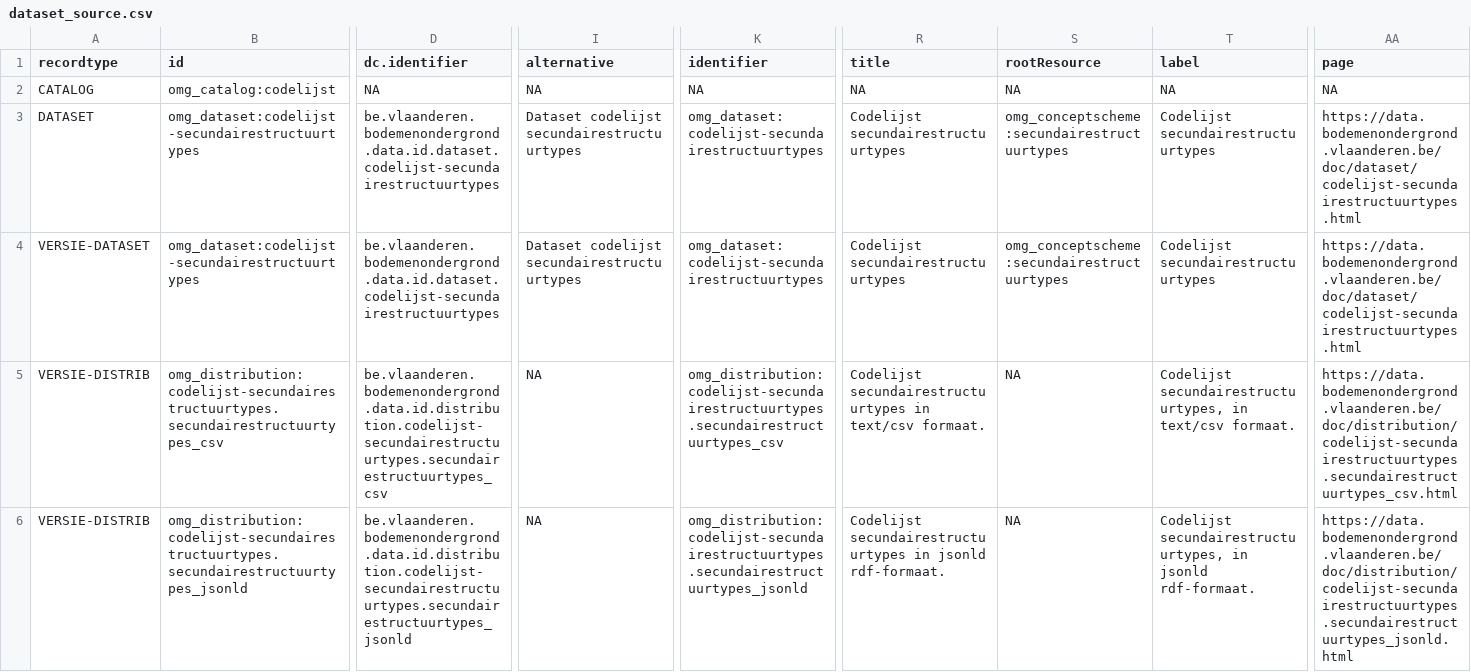
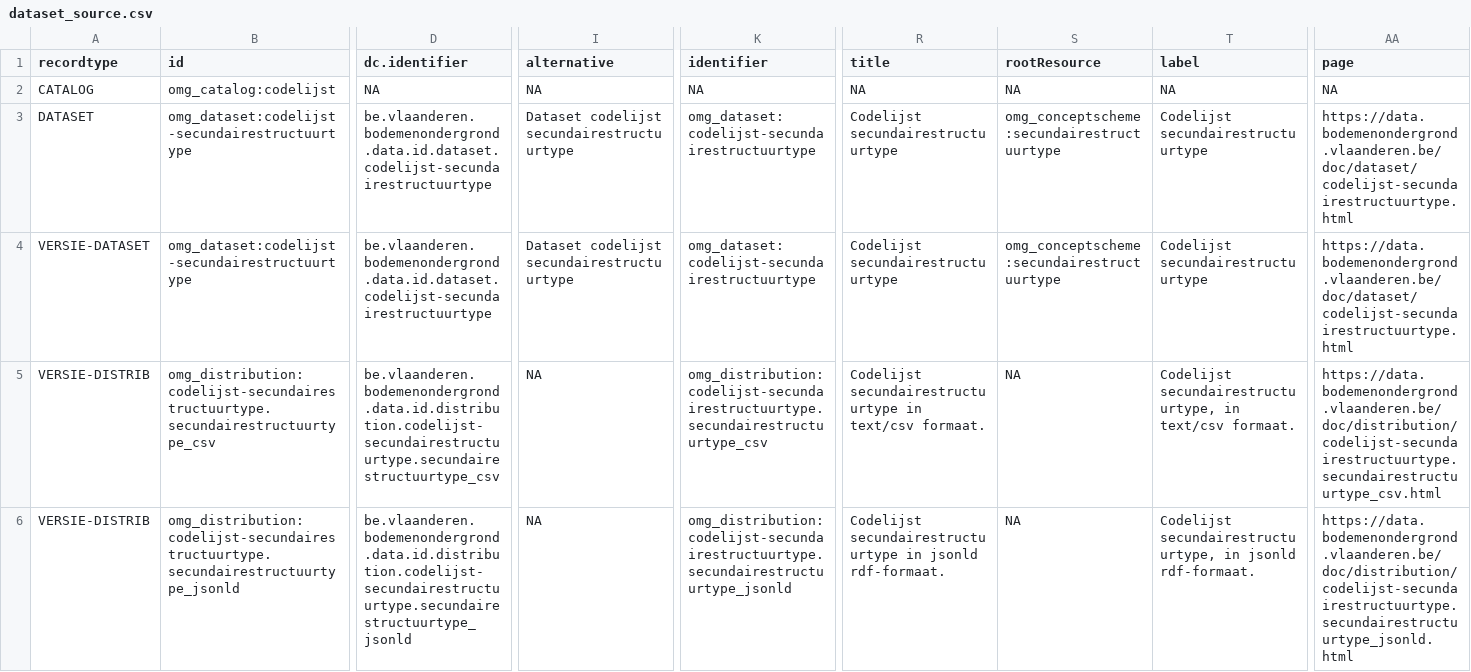
Before and after one commit to bodemenondergrond/codelijst-sedimentairestructuurtype, a CSV file: src/main/resources/source/dataset_source.csv, drawn as a sheet; only a part is shown, gaps mark what is left out; the diff covers the shown part only; the diff names each change by its address in the sheet, - before the commit and + after, or states it on an @@ line.

```diff
--- a/src/main/resources/source/dataset_source.csv
+++ b/src/main/resources/source/dataset_source.csv
-B3:B4 (id): omg_dataset:codelijst-secundairestructuurtypes
+B3:B4 (id): omg_dataset:codelijst-secundairestructuurtype
-D3:D4 (dc.identifier): be.vlaanderen.bodemenondergrond.data.id.dataset.codelijst-secundairestructuurtypes
+D3:D4 (dc.identifier): be.vlaanderen.bodemenondergrond.data.id.dataset.codelijst-secundairestructuurtype
-I3:I4 (alternative): Dataset codelijst secundairestructuurtypes
+I3:I4 (alternative): Dataset codelijst secundairestructuurtype
-K3:K4 (identifier): omg_dataset:codelijst-secundairestructuurtypes
+K3:K4 (identifier): omg_dataset:codelijst-secundairestructuurtype
-R3:R4 (title): Codelijst secundairestructuurtypes
+R3:R4 (title): Codelijst secundairestructuurtype
-S3:S4 (rootResource): omg_conceptscheme:secundairestructuurtypes
+S3:S4 (rootResource): omg_conceptscheme:secundairestructuurtype
-T3:T4 (label): Codelijst secundairestructuurtypes
+T3:T4 (label): Codelijst secundairestructuurtype
-AA3:AA4 (page): https://data.bodemenondergrond.vlaanderen.be/doc/dataset/codelijst-secundairestructuurtypes.html
+AA3:AA4 (page): https://data.bodemenondergrond.vlaanderen.be/doc/dataset/codelijst-secundairestructuurtype.html
-B5 (id): omg_distribution:codelijst-secundairestructuurtypes.secundairestructuurtypes_csv
+B5 (id): omg_distribution:codelijst-secundairestructuurtype.secundairestructuurtype_csv
-D5 (dc.identifier): be.vlaanderen.bodemenondergrond.data.id.distribution.codelijst-secundairestructuurtypes.secundairestructuurtypes_csv
+D5 (dc.identifier): be.vlaanderen.bodemenondergrond.data.id.distribution.codelijst-secundairestructuurtype.secundairestructuurtype_csv
-K5 (identifier): omg_distribution:codelijst-secundairestructuurtypes.secundairestructuurtypes_csv
+K5 (identifier): omg_distribution:codelijst-secundairestructuurtype.secundairestructuurtype_csv
-R5 (title): Codelijst secundairestructuurtypes in text/csv…
+R5 (title): Codelijst secundairestructuurtype in text/csv…
-T5 (label): Codelijst secundairestructuurtypes, in text/csv…
+T5 (label): Codelijst secundairestructuurtype, in text/csv…
-AA5 (page): https://data.bodemenondergrond.vlaanderen.be/doc/distribution/codelijst-secundairestructuurtypes.secundairestructuurtypes_csv.html
+AA5 (page): https://data.bodemenondergrond.vlaanderen.be/doc/distribution/codelijst-secundairestructuurtype.secundairestructuurtype_csv.html
-B6 (id): omg_distribution:codelijst-secundairestructuurtypes.secundairestructuurtypes_jsonld
+B6 (id): omg_distribution:codelijst-secundairestructuurtype.secundairestructuurtype_jsonld
-D6 (dc.identifier): be.vlaanderen.bodemenondergrond.data.id.distribution.codelijst-secundairestructuurtypes.secundairestructuurtypes_jsonld
+D6 (dc.identifier): be.vlaanderen.bodemenondergrond.data.id.distribution.codelijst-secundairestructuurtype.secundairestructuurtype_jsonld
-K6 (identifier): omg_distribution:codelijst-secundairestructuurtypes.secundairestructuurtypes_jsonld
+K6 (identifier): omg_distribution:codelijst-secundairestructuurtype.secundairestructuurtype_jsonld
-R6 (title): Codelijst secundairestructuurtypes in jsonld…
+R6 (title): Codelijst secundairestructuurtype in jsonld…
-T6 (label): Codelijst secundairestructuurtypes, in jsonld…
+T6 (label): Codelijst secundairestructuurtype, in jsonld…
-AA6 (page): https://data.bodemenondergrond.vlaanderen.be/doc/distribution/codelijst-secundairestructuurtypes.secundairestructuurtypes_jsonld.html
+AA6 (page): https://data.bodemenondergrond.vlaanderen.be/doc/distribution/codelijst-secundairestructuurtype.secundairestructuurtype_jsonld.html
```
Also changed, not shown: 42 edited cells elsewhere in this file, src/main/resources/source/codelijst_source.csv, 31 other files.
